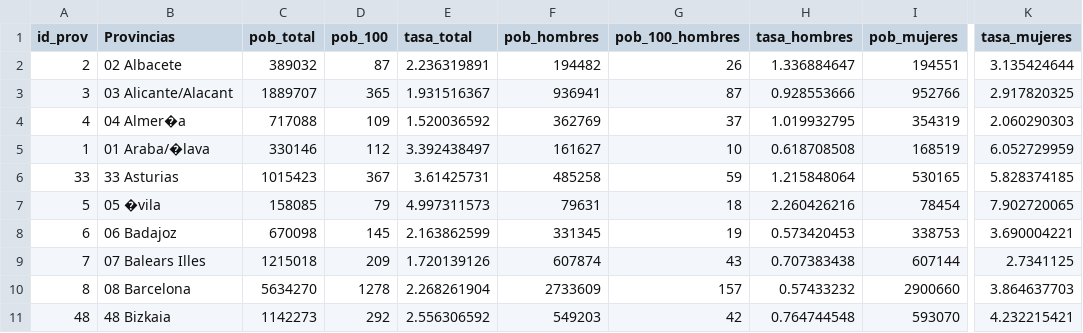
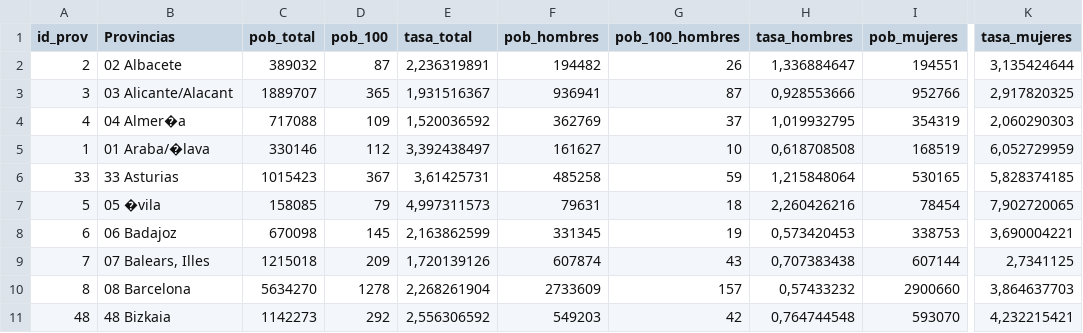
Before and after one commit to EnvejecimientoEnRed/envejecimiento_centenarios_mapa, a CSV file: data/provincia_tasa.csv, drawn as a sheet; only a part is shown, gaps mark what is left out; the diff covers the shown part only; the diff names each change by its address in the sheet, - before the commit and + after, or states it on an @@ line.

Commit message:
Nuevo mapa provincial

```diff
--- a/data/provincia_tasa.csv
+++ b/data/provincia_tasa.csv
-E2 (tasa_total): 2.236319891
+E2 (tasa_total): 2,236319891
-H2 (tasa_hombres): 1.336884647
+H2 (tasa_hombres): 1,336884647
-K2 (tasa_mujeres): 3.135424644
+K2 (tasa_mujeres): 3,135424644
-E3 (tasa_total): 1.931516367
+E3 (tasa_total): 1,931516367
-H3 (tasa_hombres): 0.928553666
+H3 (tasa_hombres): 0,928553666
-K3 (tasa_mujeres): 2.917820325
+K3 (tasa_mujeres): 2,917820325
-E4 (tasa_total): 1.520036592
+E4 (tasa_total): 1,520036592
-H4 (tasa_hombres): 1.019932795
+H4 (tasa_hombres): 1,019932795
-K4 (tasa_mujeres): 2.060290303
+K4 (tasa_mujeres): 2,060290303
-E5 (tasa_total): 3.392438497
+E5 (tasa_total): 3,392438497
-H5 (tasa_hombres): 0.618708508
+H5 (tasa_hombres): 0,618708508
-K5 (tasa_mujeres): 6.052729959
+K5 (tasa_mujeres): 6,052729959
-E6 (tasa_total): 3.61425731
+E6 (tasa_total): 3,61425731
-H6 (tasa_hombres): 1.215848064
+H6 (tasa_hombres): 1,215848064
-K6 (tasa_mujeres): 5.828374185
+K6 (tasa_mujeres): 5,828374185
-E7 (tasa_total): 4.997311573
+E7 (tasa_total): 4,997311573
-H7 (tasa_hombres): 2.260426216
+H7 (tasa_hombres): 2,260426216
-K7 (tasa_mujeres): 7.902720065
+K7 (tasa_mujeres): 7,902720065
-E8 (tasa_total): 2.163862599
+E8 (tasa_total): 2,163862599
-H8 (tasa_hombres): 0.573420453
+H8 (tasa_hombres): 0,573420453
-K8 (tasa_mujeres): 3.690004221
+K8 (tasa_mujeres): 3,690004221
-B9 (Provincias): 07 Balears Illes
+B9 (Provincias): 07 Balears, Illes
-E9 (tasa_total): 1.720139126
+E9 (tasa_total): 1,720139126
-H9 (tasa_hombres): 0.707383438
+H9 (tasa_hombres): 0,707383438
-K9 (tasa_mujeres): 2.7341125
+K9 (tasa_mujeres): 2,7341125
-E10 (tasa_total): 2.268261904
+E10 (tasa_total): 2,268261904
-H10 (tasa_hombres): 0.57433232
+H10 (tasa_hombres): 0,57433232
-K10 (tasa_mujeres): 3.864637703
+K10 (tasa_mujeres): 3,864637703
-E11 (tasa_total): 2.556306592
+E11 (tasa_total): 2,556306592
-H11 (tasa_hombres): 0.764744548
+H11 (tasa_hombres): 0,764744548
-K11 (tasa_mujeres): 4.232215421
+K11 (tasa_mujeres): 4,232215421
```
Also changed, not shown: 128 edited cells elsewhere in this file, 5 other files.
